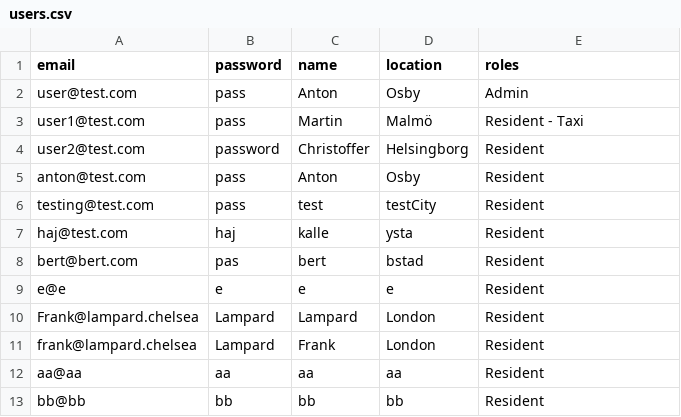
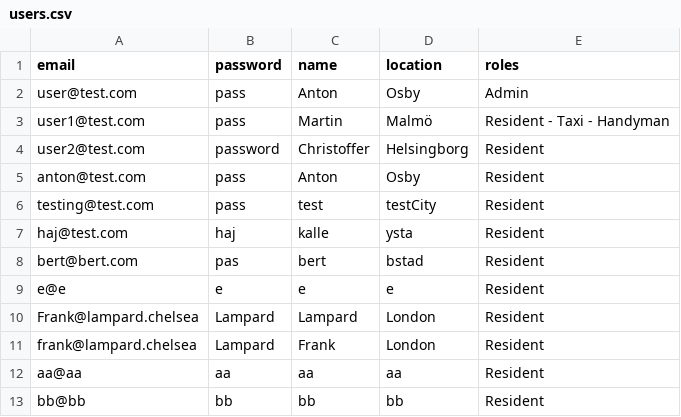
Before and after one commit to qqequalstears/LocalZeroToLocalHero, a CSV file: src/main/java/Server/fileStorage/users.csv, drawn as a sheet.

```diff
--- a/src/main/java/Server/fileStorage/users.csv
+++ b/src/main/java/Server/fileStorage/users.csv
@@ -2,3 +2,3 @@ email,password,name,location,roles
 user@test.com, pass, Anton, Osby, Admin
-user1@test.com, pass, Martin, Malmö, Resident - Taxi
+user1@test.com, pass, Martin, Malmö,Resident - Taxi - Handyman
 user2@test.com, password, Christoffer, Helsingborg, Resident
```
Also changed, not shown: 3 other files.
